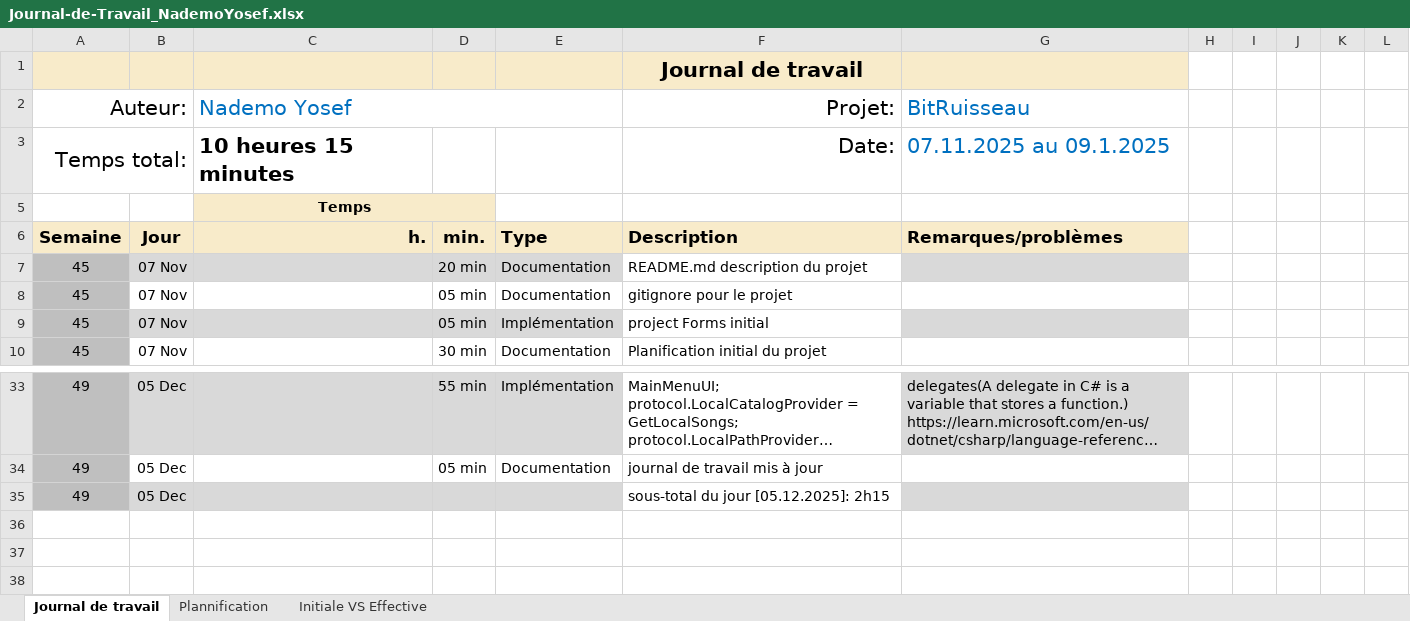
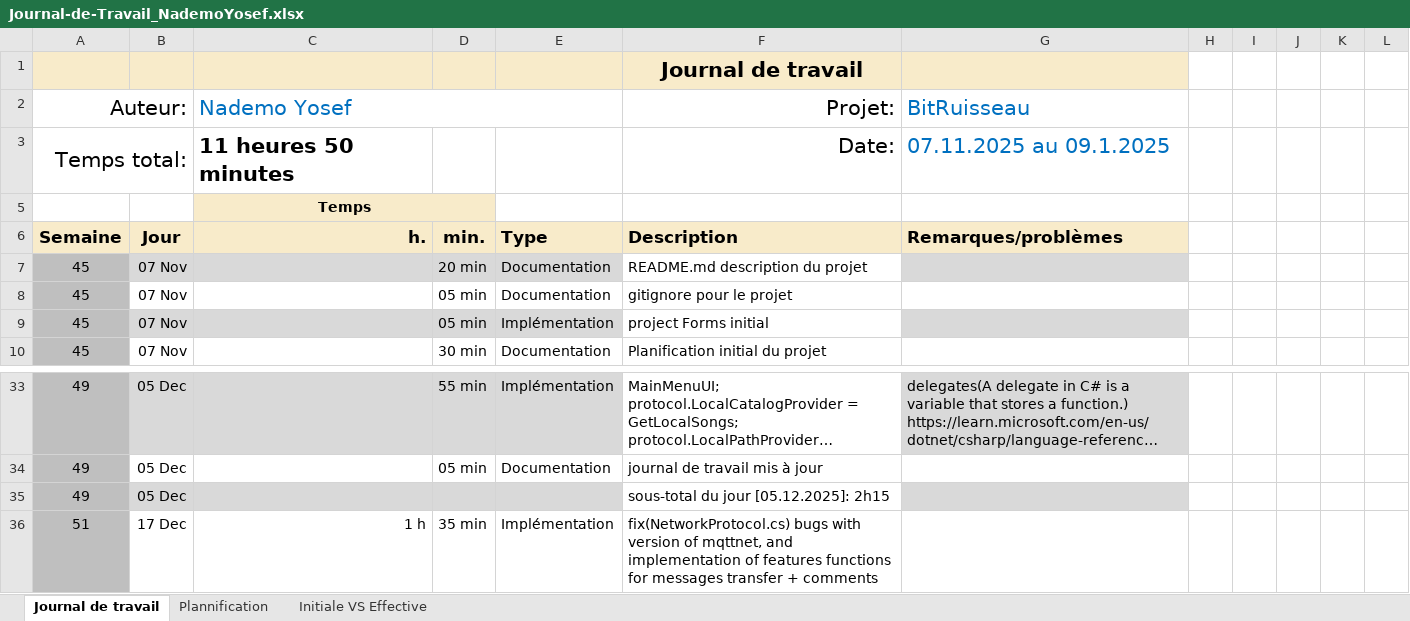
Before and after one commit to Josefnademo/BitTorrentMusic, an Excel workbook: doc/Journal-de-Travail_NademoYosef.xlsx, sheet Journal de travail, drawn as a sheet; only a part is shown, gaps mark what is left out; long unchanged cells end in …; values as stored, in another font and other column widths than the file's, no borders; conditional formats and table styles not drawn; the diff names each change by its address in the sheet, - before the commit and + after, or states it on an @@ line.

Commit message:
fix((NetworkProtocol.cs) bugs with version of mqttnet, and implementation of features functions for messages transfer + comments); chore(JDT)

```diff
--- a/doc/Journal-de-Travail_NademoYosef.xlsx (sheet Journal de travail)
+++ b/doc/Journal-de-Travail_NademoYosef.xlsx (sheet Journal de travail)
-C3 (Nademo Yosef): 10 heures 15 minutes
+C3 (Nademo Yosef): 11 heures 50 minutes
+row 36: 51 | 17 Dec | 1 h | 35 min | Implémentation | fix(NetworkProtocol.cs) bugs with version of mqttnet, and implementation of features functions for messages transfer + comments
```
Also changed, not shown: sheet Plannification, hidden cells, charts or pictures, 2 other files.
